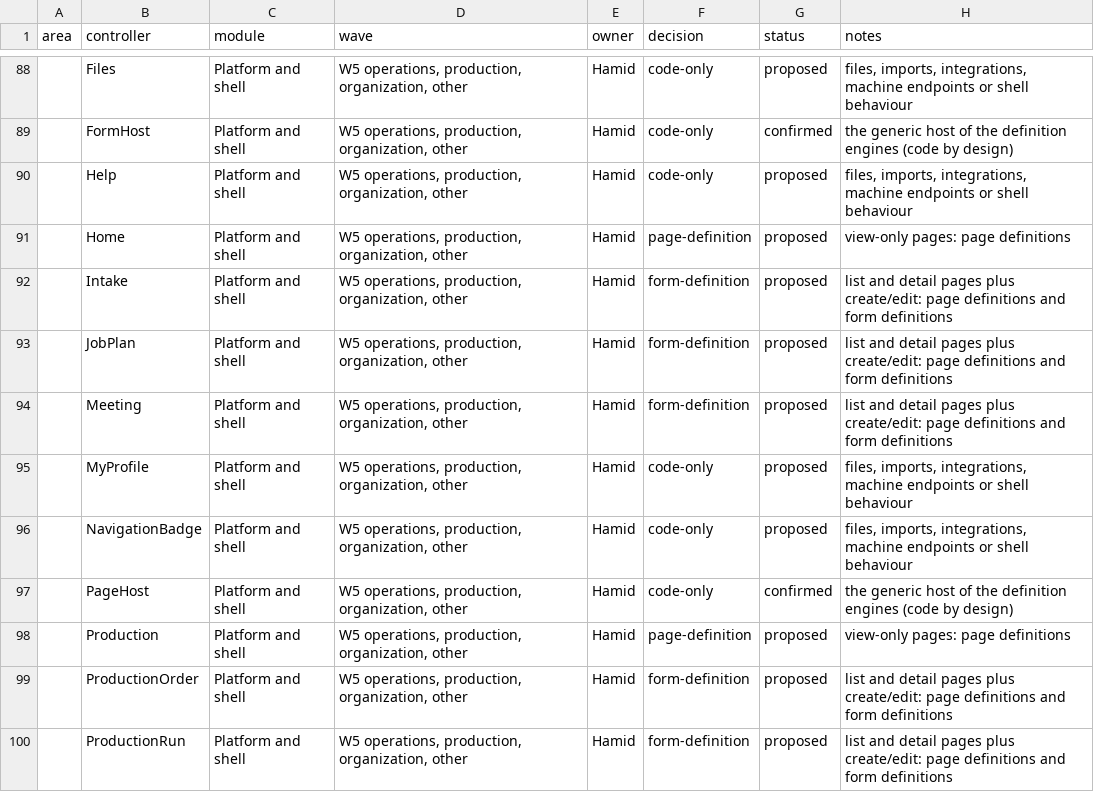
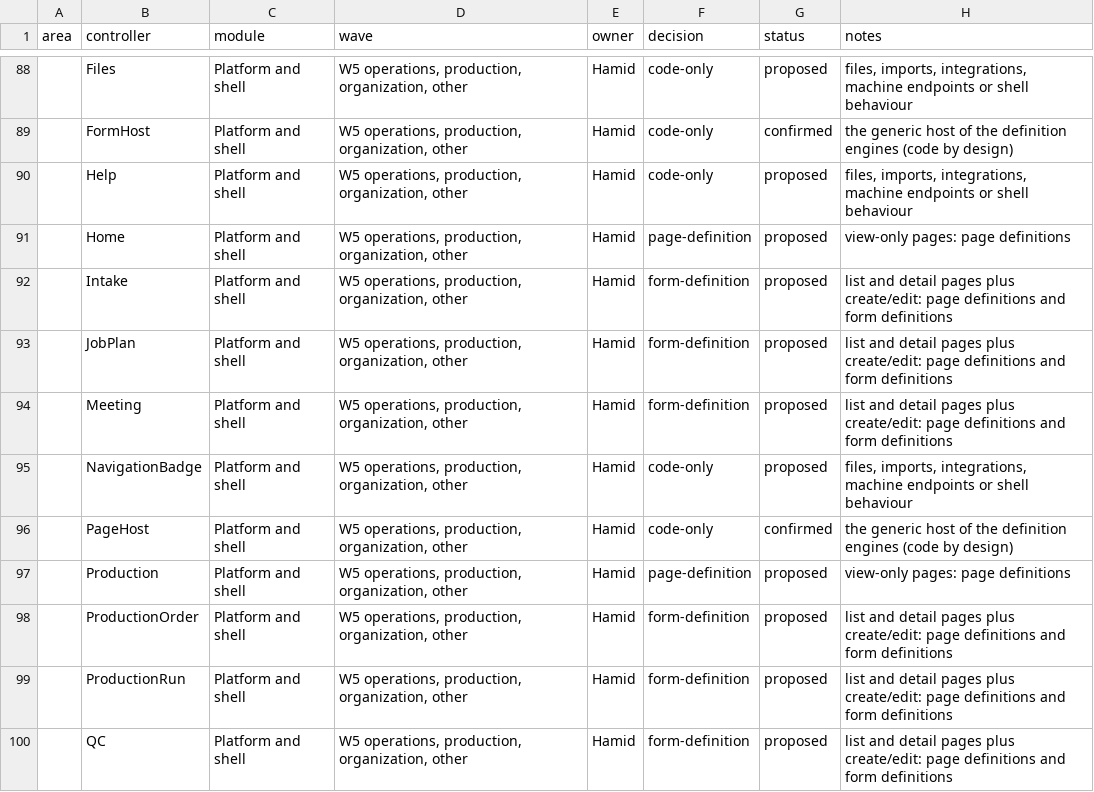
Before and after one commit to atapems-tech/PEMS, a CSV file: plan/migration-classification.csv, drawn as a sheet; only a part is shown, gaps mark what is left out; the shorter side is filled out with more unchanged rows; the diff names each change by its address in the sheet, - before the commit and + after, or states it on an @@ line.

```diff
--- a/plan/migration-classification.csv
+++ b/plan/migration-classification.csv
-row 95:  | MyProfile | Platform and shell | W5 operations, production, organization, other | Hamid | code-only | proposed | files, imports, integrations, machine endpoints or shell behaviour
```
Also changed, not shown: 21 other files.
